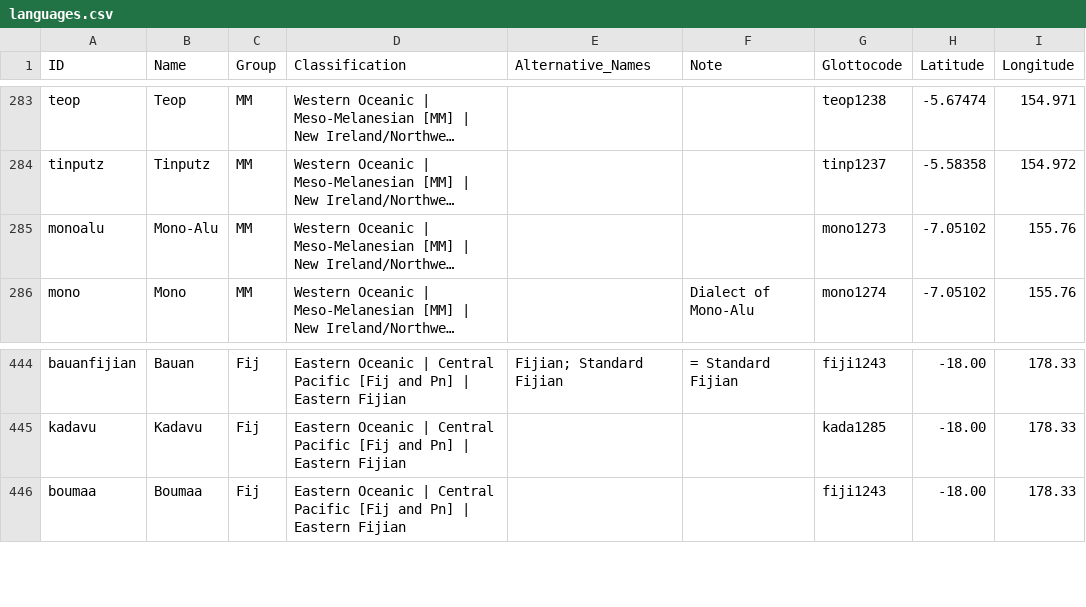
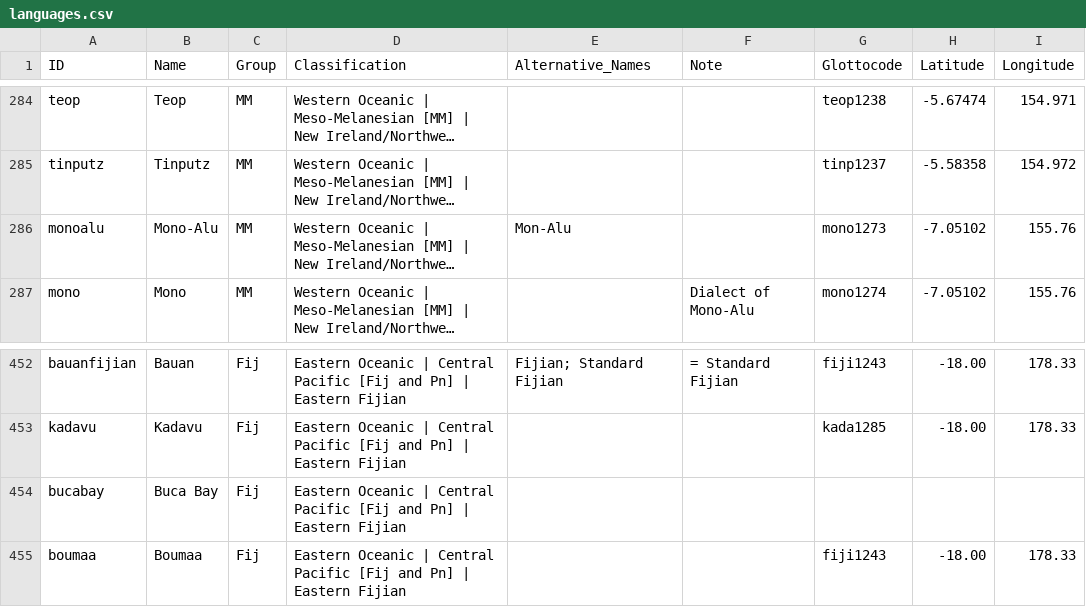
Before and after one commit to lexibank/tlopo, a CSV file: raw/vol1/languages.csv, drawn as a sheet; only a part is shown, gaps mark what is left out; long unchanged cells end in …; addresses are those after the commit; the diff covers the shown part only; the diff names each change by its address in the sheet, - before the commit and + after, or states it on an @@ line.

```diff
--- a/raw/vol1/languages.csv
+++ b/raw/vol1/languages.csv
-E286 (Alternative_Names): (empty)
+E286 (Alternative_Names): Mon-Alu
+row 454: bucabay | Buca Bay | Fij | Eastern Oceanic | Central Pacific [Fij and Pn] | Eastern Fijian
```
Also changed, not shown: 8 added rows elsewhere in this file, 1 other file.
